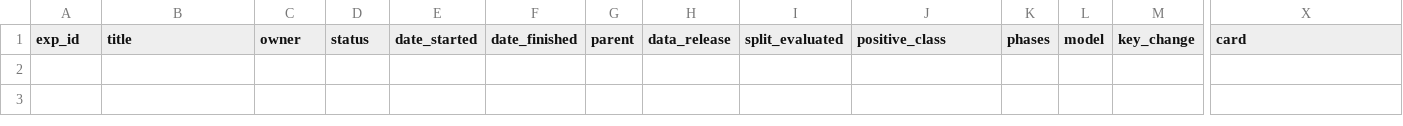
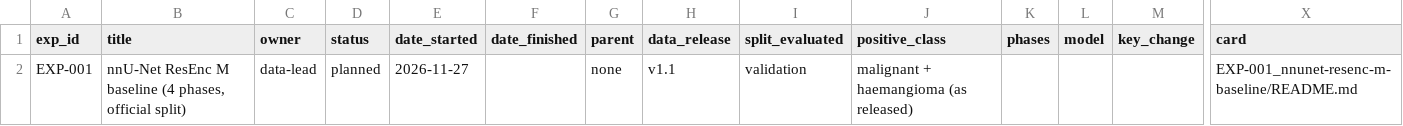
Before and after one commit to vbvansh/hope-liver-recurrence-ai, a CSV file: experiments/tracker.csv, drawn as a sheet; only a part is shown, gaps mark what is left out; rows hold the shown columns only; the diff names each change by its address in the sheet, - before the commit and + after, or states it on an @@ line.

```diff
--- a/experiments/tracker.csv
+++ b/experiments/tracker.csv
+row 2: EXP-001 | nnU-Net ResEnc M baseline (4 phases, official split) | data-lead | planned | 2026-11-27 |  | none | v1.1 | validation | malignant + haemangioma (as released) |  |  |  | EXP-001_nnunet-resenc-m-baseline/README.md
```
Also changed, not shown: 4 other files.
